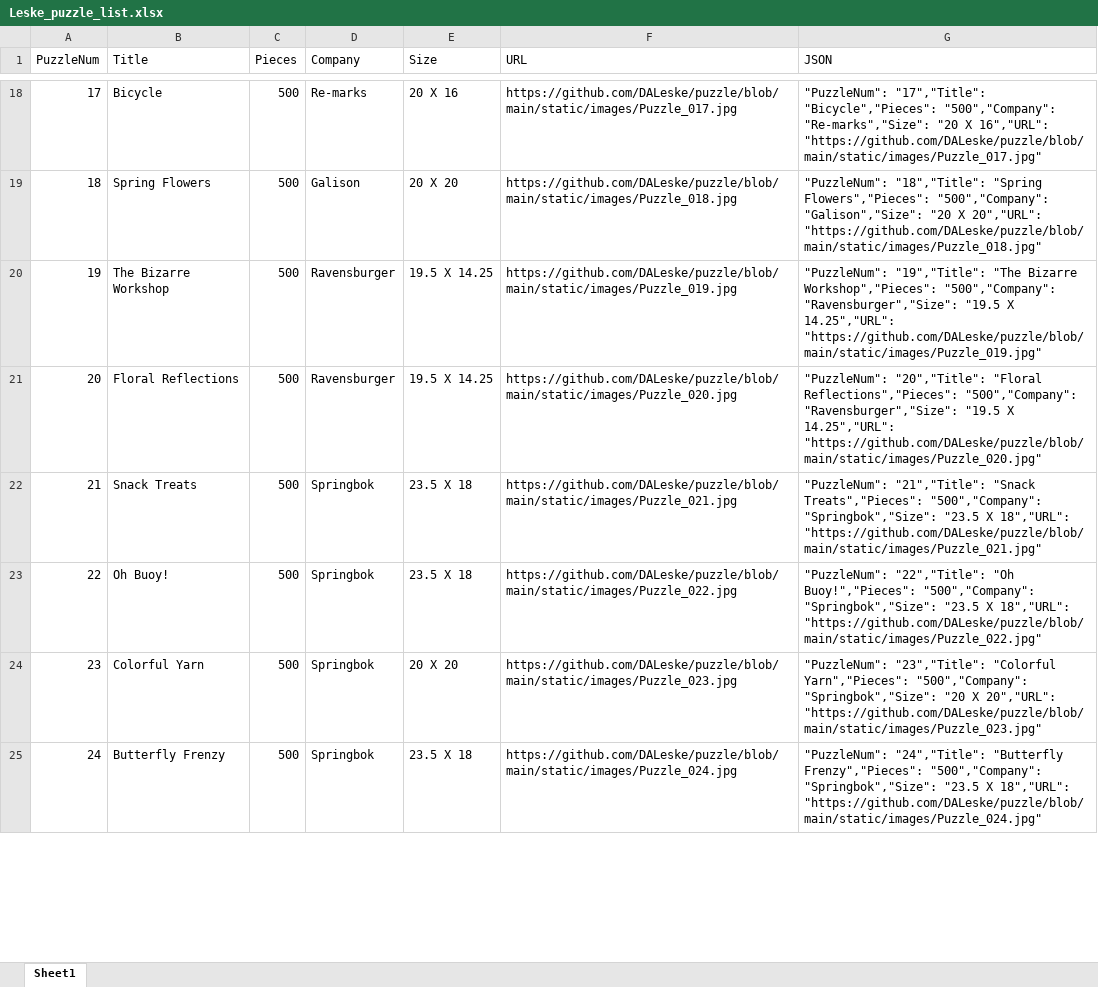
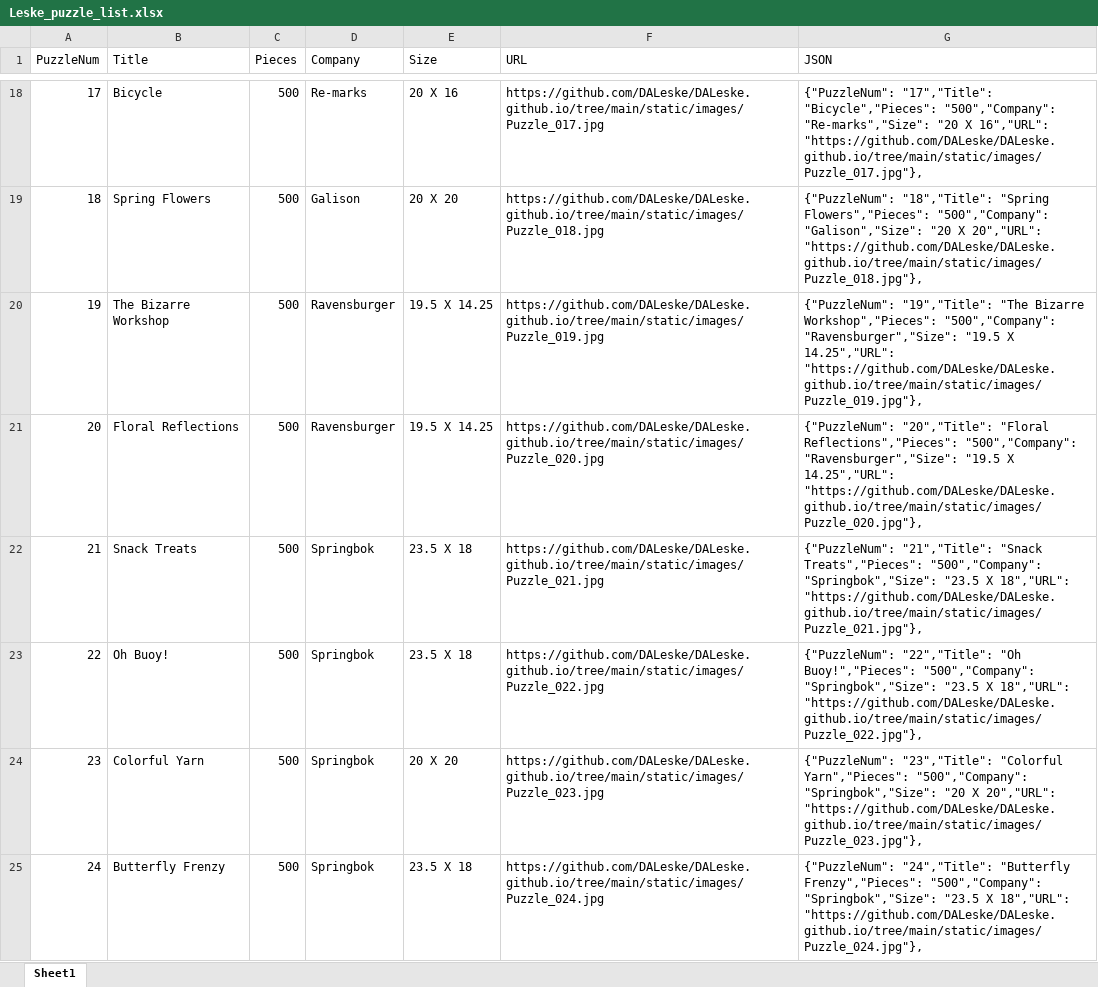
Before and after one commit to DALeske/DALeske.github.io, an Excel workbook: Leske_puzzle_list.xlsx, sheet Sheet1, drawn as a sheet; only a part is shown, gaps mark what is left out; values as stored, in another font and other column widths than the file's, no borders; the diff covers the shown part only; the diff names each change by its address in the sheet, - before the commit and + after, or states it on an @@ line.

Commit message:
update lists to github.io

```diff
--- a/Leske_puzzle_list.xlsx (sheet Sheet1)
+++ b/Leske_puzzle_list.xlsx (sheet Sheet1)
-F18 (URL): https://github.com/DALeske/puzzle/blob/main/static/images/Puzzle_017.jpg
+F18 (URL): https://github.com/DALeske/DALeske.github.io/tree/main/static/images/Puzzle_017.jpg
-G18 (JSON): "PuzzleNum": "17","Title": "Bicycle","Pieces": "500","Company": "Re-marks","Size": "20 X 16","URL": "https://github.com/DALeske/puzzle/blob/main/static/images/Puzzle_017.jpg"
+G18 (JSON): {"PuzzleNum": "17","Title": "Bicycle","Pieces": "500","Company": "Re-marks","Size": "20 X 16","URL": "https://github.com/DALeske/DALeske.github.io/tree/main/static/images/Puzzle_017.jpg"},
-F19 (URL): https://github.com/DALeske/puzzle/blob/main/static/images/Puzzle_018.jpg
+F19 (URL): https://github.com/DALeske/DALeske.github.io/tree/main/static/images/Puzzle_018.jpg
-G19 (JSON): "PuzzleNum": "18","Title": "Spring Flowers","Pieces": "500","Company": "Galison","Size": "20 X 20","URL": "https://github.com/DALeske/puzzle/blob/main/static/images/Puzzle_018.jpg"
+G19 (JSON): {"PuzzleNum": "18","Title": "Spring Flowers","Pieces": "500","Company": "Galison","Size": "20 X 20","URL": "https://github.com/DALeske/DALeske.github.io/tree/main/static/images/Puzzle_018.jpg"},
-F20 (URL): https://github.com/DALeske/puzzle/blob/main/static/images/Puzzle_019.jpg
+F20 (URL): https://github.com/DALeske/DALeske.github.io/tree/main/static/images/Puzzle_019.jpg
-G20 (JSON): "PuzzleNum": "19","Title": "The Bizarre Workshop","Pieces": "500","Company": "Ravensburger","Size": "19.5 X 14.25","URL": "https://github.com/DALeske/puzzle/blob/main/static/images/Puzzle_019.jpg"
+G20 (JSON): {"PuzzleNum": "19","Title": "The Bizarre Workshop","Pieces": "500","Company": "Ravensburger","Size": "19.5 X 14.25","URL": "https://github.com/DALeske/DALeske.github.io/tree/main/static/images/Puzzle_019.jpg"},
-F21 (URL): https://github.com/DALeske/puzzle/blob/main/static/images/Puzzle_020.jpg
+F21 (URL): https://github.com/DALeske/DALeske.github.io/tree/main/static/images/Puzzle_020.jpg
-G21 (JSON): "PuzzleNum": "20","Title": "Floral Reflections","Pieces": "500","Company": "Ravensburger","Size": "19.5 X 14.25","URL": "https://github.com/DALeske/puzzle/blob/main/static/images/Puzzle_020.jpg"
+G21 (JSON): {"PuzzleNum": "20","Title": "Floral Reflections","Pieces": "500","Company": "Ravensburger","Size": "19.5 X 14.25","URL": "https://github.com/DALeske/DALeske.github.io/tree/main/static/images/Puzzle_020.jpg"},
-F22 (URL): https://github.com/DALeske/puzzle/blob/main/static/images/Puzzle_021.jpg
+F22 (URL): https://github.com/DALeske/DALeske.github.io/tree/main/static/images/Puzzle_021.jpg
-G22 (JSON): "PuzzleNum": "21","Title": "Snack Treats","Pieces": "500","Company": "Springbok","Size": "23.5 X 18","URL": "https://github.com/DALeske/puzzle/blob/main/static/images/Puzzle_021.jpg"
+G22 (JSON): {"PuzzleNum": "21","Title": "Snack Treats","Pieces": "500","Company": "Springbok","Size": "23.5 X 18","URL": "https://github.com/DALeske/DALeske.github.io/tree/main/static/images/Puzzle_021.jpg"},
-F23 (URL): https://github.com/DALeske/puzzle/blob/main/static/images/Puzzle_022.jpg
+F23 (URL): https://github.com/DALeske/DALeske.github.io/tree/main/static/images/Puzzle_022.jpg
-G23 (JSON): "PuzzleNum": "22","Title": "Oh Buoy!","Pieces": "500","Company": "Springbok","Size": "23.5 X 18","URL": "https://github.com/DALeske/puzzle/blob/main/static/images/Puzzle_022.jpg"
+G23 (JSON): {"PuzzleNum": "22","Title": "Oh Buoy!","Pieces": "500","Company": "Springbok","Size": "23.5 X 18","URL": "https://github.com/DALeske/DALeske.github.io/tree/main/static/images/Puzzle_022.jpg"},
-F24 (URL): https://github.com/DALeske/puzzle/blob/main/static/images/Puzzle_023.jpg
+F24 (URL): https://github.com/DALeske/DALeske.github.io/tree/main/static/images/Puzzle_023.jpg
-G24 (JSON): "PuzzleNum": "23","Title": "Colorful Yarn","Pieces": "500","Company": "Springbok","Size": "20 X 20","URL": "https://github.com/DALeske/puzzle/blob/main/static/images/Puzzle_023.jpg"
+G24 (JSON): {"PuzzleNum": "23","Title": "Colorful Yarn","Pieces": "500","Company": "Springbok","Size": "20 X 20","URL": "https://github.com/DALeske/DALeske.github.io/tree/main/static/images/Puzzle_023.jpg"},
-F25 (URL): https://github.com/DALeske/puzzle/blob/main/static/images/Puzzle_024.jpg
+F25 (URL): https://github.com/DALeske/DALeske.github.io/tree/main/static/images/Puzzle_024.jpg
-G25 (JSON): "PuzzleNum": "24","Title": "Butterfly Frenzy","Pieces": "500","Company": "Springbok","Size": "23.5 X 18","URL": "https://github.com/DALeske/puzzle/blob/main/static/images/Puzzle_024.jpg"
+G25 (JSON): {"PuzzleNum": "24","Title": "Butterfly Frenzy","Pieces": "500","Company": "Springbok","Size": "23.5 X 18","URL": "https://github.com/DALeske/DALeske.github.io/tree/main/static/images/Puzzle_024.jpg"},
```
Also changed, not shown: 334 edited cells elsewhere in this sheet, 1 other file.
